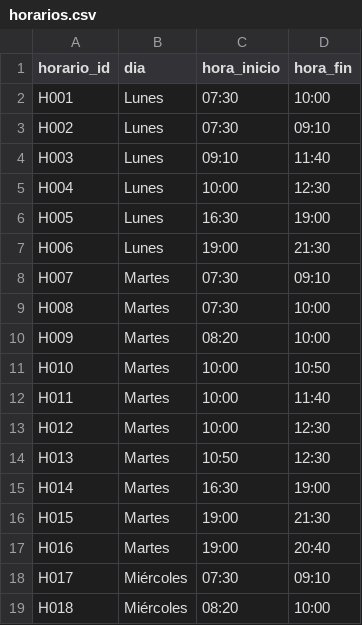
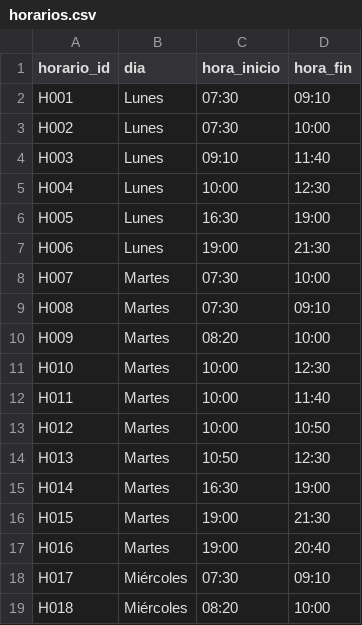
Before and after one commit to guco-17/SchoolSchedule-GeneticAlgorithm, a CSV file: dataset/horarios.csv, drawn as a sheet; only a part is shown; the diff covers the shown part only.

```diff
--- a/dataset/horarios.csv
+++ b/dataset/horarios.csv
@@ -1,4 +1,4 @@
 horario_id,dia,hora_inicio,hora_fin
-H001,Lunes,07:30,10:00
-H002,Lunes,07:30,09:10
+H001,Lunes,07:30,09:10
+H002,Lunes,07:30,10:00
 H003,Lunes,09:10,11:40
@@ -7,8 +7,8 @@ H005,Lunes,16:30,19:00
 H006,Lunes,19:00,21:30
-H007,Martes,07:30,09:10
-H008,Martes,07:30,10:00
+H007,Martes,07:30,10:00
+H008,Martes,07:30,09:10
 H009,Martes,08:20,10:00
-H010,Martes,10:00,10:50
+H010,Martes,10:00,12:30
 H011,Martes,10:00,11:40
-H012,Martes,10:00,12:30
+H012,Martes,10:00,10:50
 H013,Martes,10:50,12:30
```
Also changed, not shown: 14 edited cells elsewhere in this file, dataset/aulas.csv, 1 other file.
